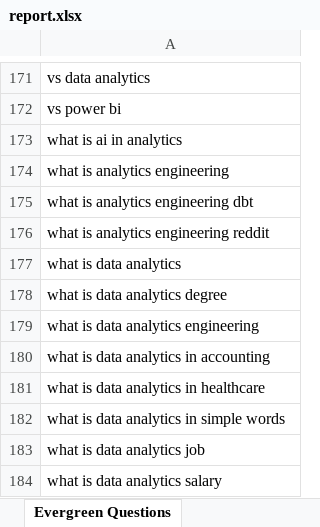
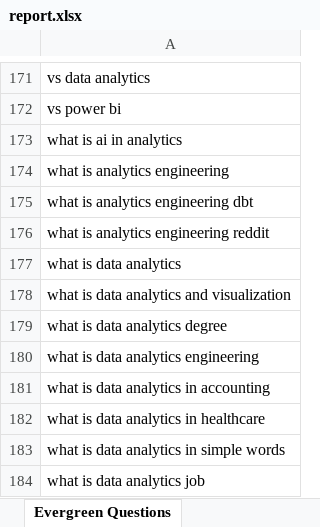
Before and after one commit to raishaldhawan23/trend-tracker, an Excel workbook: report.xlsx, sheet Evergreen Questions, drawn as a sheet; only a part is shown, gaps mark what is left out; the shorter side is filled out with more unchanged rows; values as stored, in another font and other column widths than the file's, no borders; the diff names each change by its address in the sheet, - before the commit and + after, or states it on an @@ line.

```diff
--- a/report.xlsx (sheet Evergreen Questions)
+++ b/report.xlsx (sheet Evergreen Questions)
+row 178: what is data analytics and visualization
```
Also changed, not shown: sheet Full Ranked List, sheet Content Ideas, sheet Top 10 This Week, reports/report_2026-09-19.xlsx, 4 other files.
